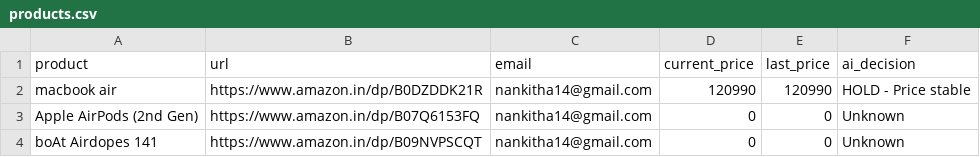
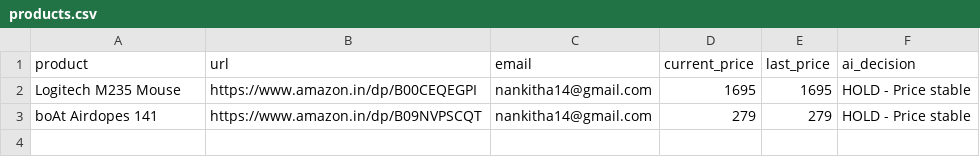
Before and after one commit to Ankitha-N14/price-drop-ai-agent, a CSV file: products.csv, drawn as a sheet.

```diff
--- a/products.csv
+++ b/products.csv
@@ -1,4 +1,3 @@
 product,url,email,current_price,last_price,ai_decision
-macbook air,https://www.amazon.in/dp/B0DZDDK21R,nankitha14@gmail.com,120990,120990,HOLD - Price stable
-Apple AirPods (2nd Gen),https://www.amazon.in/dp/B07Q6153FQ,nankitha14@gmail.com,0,0,Unknown
-boAt Airdopes 141,https://www.amazon.in/dp/B09NVPSCQT,nankitha14@gmail.com,0,0,Unknown
+Logitech M235 Mouse,https://www.amazon.in/dp/B00CEQEGPI,nankitha14@gmail.com,1695,1695,HOLD - Price stable
+boAt Airdopes 141,https://www.amazon.in/dp/B09NVPSCQT,nankitha14@gmail.com,279,279,HOLD - Price stable
```
Also changed, not shown: 1 other file.
